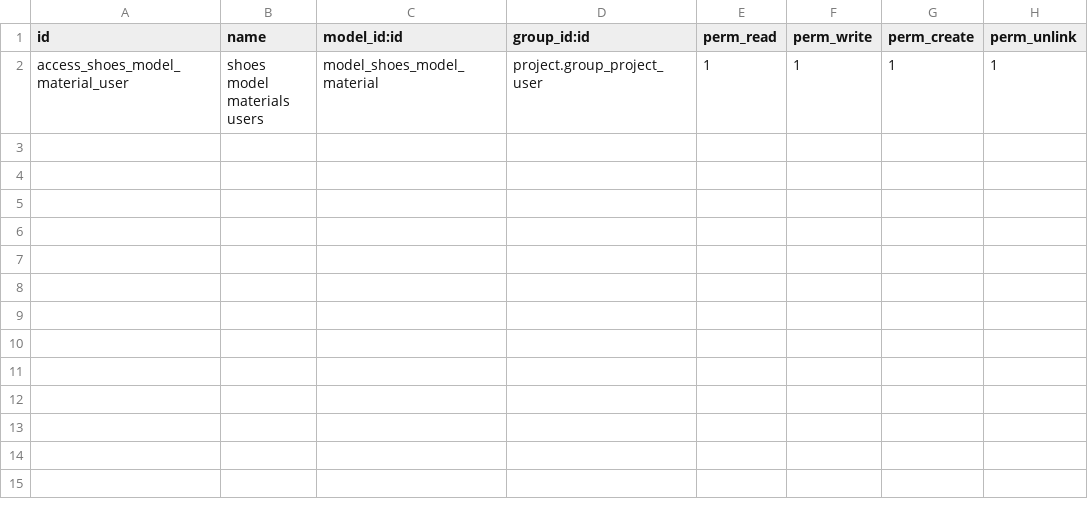
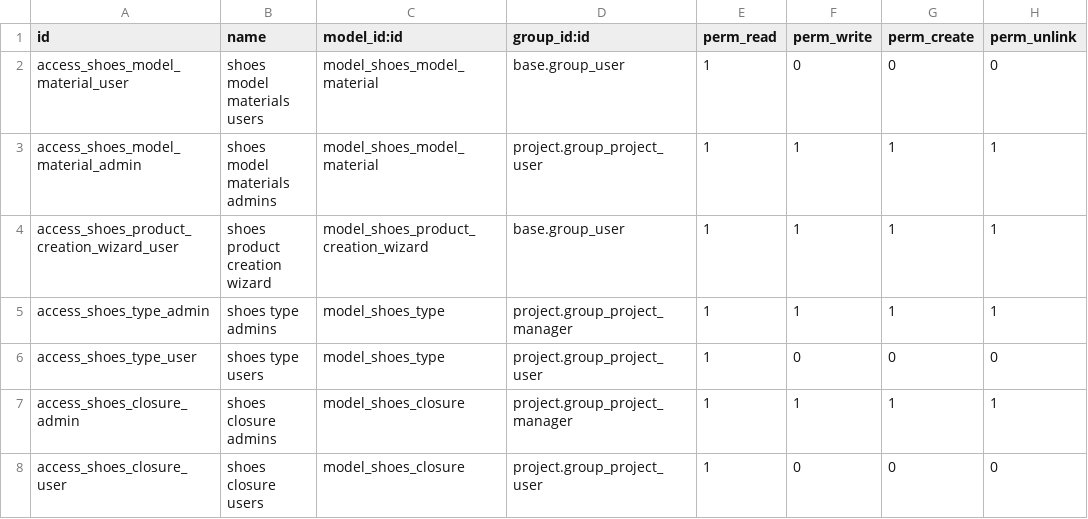
Before and after one commit to antoniocanovas/addons-navima, a CSV file: shoes_campaign/security/ir.model.access.csv, drawn as a sheet.

Commit message:
shoes project material

```diff
--- a/shoes_campaign/security/ir.model.access.csv
+++ b/shoes_campaign/security/ir.model.access.csv
@@ -1,2 +1,8 @@
 id,name,model_id:id,group_id:id,perm_read,perm_write,perm_create,perm_unlink
-access_shoes_model_material_user, shoes model materials users,model_shoes_model_material,project.group_project_user,1,1,1,1
+access_shoes_model_material_user, shoes model materials users,model_shoes_model_material,base.group_user,1,0,0,0
+access_shoes_model_material_admin, shoes model materials admins,model_shoes_model_material,project.group_project_user,1,1,1,1
+access_shoes_product_creation_wizard_user, shoes product creation wizard,model_shoes_product_creation_wizard,base.group_user,1,1,1,1
+access_shoes_type_admin, shoes type admins,model_shoes_type,project.group_project_manager,1,1,1,1
+access_shoes_type_user, shoes type users,model_shoes_type,project.group_project_user,1,0,0,0
+access_shoes_closure_admin, shoes closure admins,model_shoes_closure,project.group_project_manager,1,1,1,1
+access_shoes_closure_user, shoes closure users,model_shoes_closure,project.group_project_user,1,0,0,0
```
Also changed, not shown: 22 other files.
